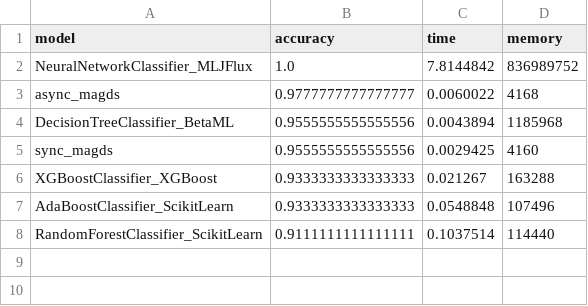
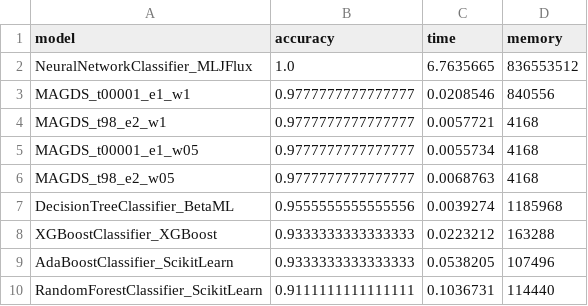
Before and after one commit to danbulnet/witchnet, a CSV file: benchmark/WitchnetBenchmark.jl/benchmark/iris/iris_classify_species.csv, drawn as a sheet.

```diff
--- a/benchmark/WitchnetBenchmark.jl/benchmark/iris/iris_classify_species.csv
+++ b/benchmark/WitchnetBenchmark.jl/benchmark/iris/iris_classify_species.csv
@@ -1,8 +1,10 @@
 model,accuracy,time,memory
-NeuralNetworkClassifier_MLJFlux,1.0,7.8144842,836989752
-async_magds,0.9777777777777777,0.0060022,4168
-DecisionTreeClassifier_BetaML,0.9555555555555556,0.0043894,1185968
-sync_magds,0.9555555555555556,0.0029425,4160
-XGBoostClassifier_XGBoost,0.9333333333333333,0.021267,163288
-AdaBoostClassifier_ScikitLearn,0.9333333333333333,0.0548848,107496
-RandomForestClassifier_ScikitLearn,0.9111111111111111,0.1037514,114440
+NeuralNetworkClassifier_MLJFlux,1.0,6.7635665,836553512
+MAGDS_t00001_e1_w1,0.9777777777777777,0.0208546,840556
+MAGDS_t98_e2_w1,0.9777777777777777,0.0057721,4168
+MAGDS_t00001_e1_w05,0.9777777777777777,0.0055734,4168
+MAGDS_t98_e2_w05,0.9777777777777777,0.0068763,4168
+DecisionTreeClassifier_BetaML,0.9555555555555556,0.0039274,1185968
+XGBoostClassifier_XGBoost,0.9333333333333333,0.0223212,163288
+AdaBoostClassifier_ScikitLearn,0.9333333333333333,0.0538205,107496
+RandomForestClassifier_ScikitLearn,0.9111111111111111,0.1036731,114440
```
Also changed, not shown: benchmark/WitchnetBenchmark.jl/benchmark/iris/iris_estimate_sepallength.csv, 5 other files.
